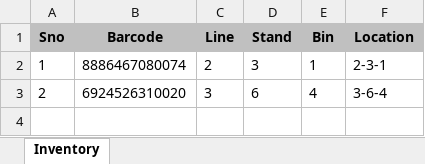
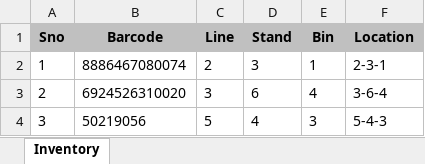
Before and after one commit to salman-khan-1/bintrack, an Excel workbook: stores/karwan.xlsx, sheet Inventory, drawn as a sheet; values as stored, in another font and other column widths than the file's, no borders; the diff names each change by its address in the sheet, - before the commit and + after, or states it on an @@ line.

Commit message:
Update inventory for karwan - 1782493546083

```diff
--- a/stores/karwan.xlsx (sheet Inventory)
+++ b/stores/karwan.xlsx (sheet Inventory)
+row 4: 3 | 50219056 | 5 | 4 | 3 | 5-4-3
```
